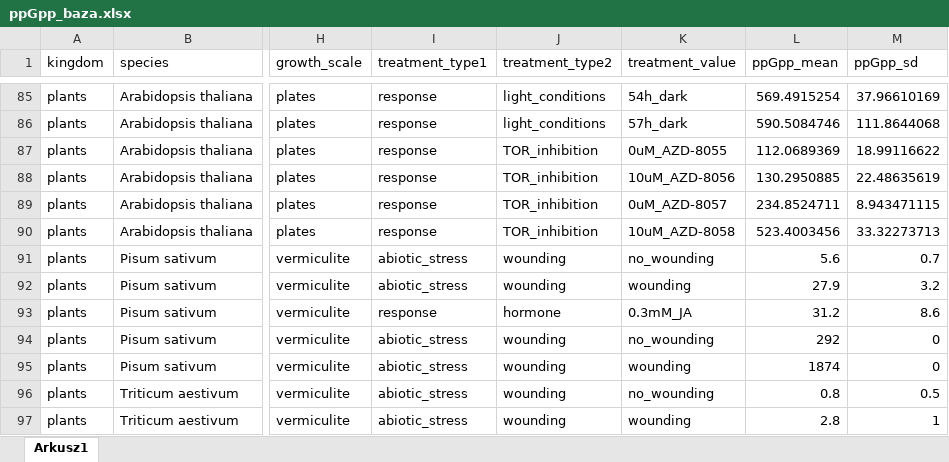
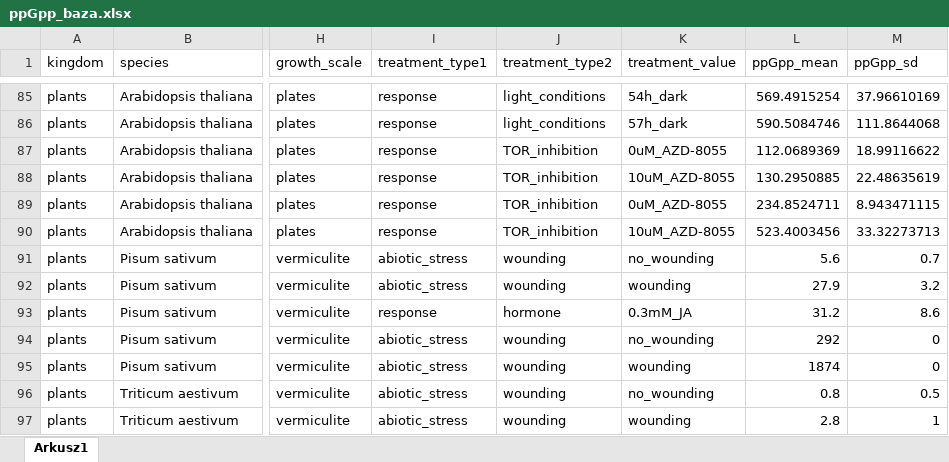
Before and after one commit to milenakulasek/MagicSpot_DB, an Excel workbook: ppGpp_baza.xlsx, sheet Arkusz1, drawn as a sheet; only a part is shown, gaps mark what is left out; values as stored, in another font and other column widths than the file's, no borders; the diff names each change by its address in the sheet, - before the commit and + after, or states it on an @@ line.

Commit message:
Update dataset and data details export view

```diff
--- a/ppGpp_baza.xlsx (sheet Arkusz1)
+++ b/ppGpp_baza.xlsx (sheet Arkusz1)
-K88 (treatment_value): 10uM_AZD-8056
+K88 (treatment_value): 10uM_AZD-8055
-K89 (treatment_value): 0uM_AZD-8057
+K89 (treatment_value): 0uM_AZD-8055
-K90 (treatment_value): 10uM_AZD-8058
+K90 (treatment_value): 10uM_AZD-8055
```
Also changed, not shown: 1 other file.
